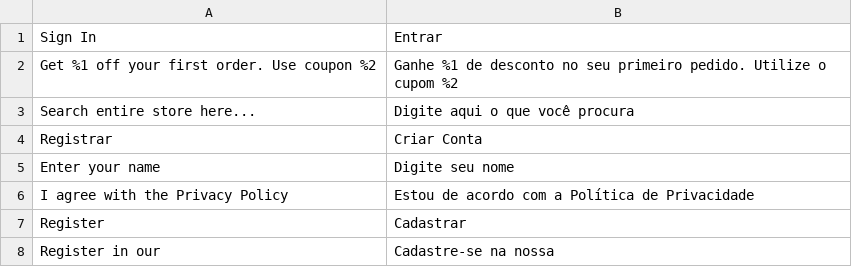
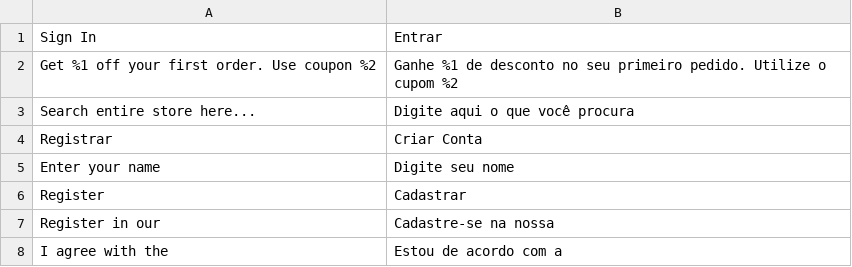
Before and after one commit to iago-fragnan/ic15, a CSV file: src/app/design/frontend/Avanti/innovation/i18n/pt_BR.csv, drawn as a sheet.

```diff
--- a/src/app/design/frontend/Avanti/innovation/i18n/pt_BR.csv
+++ b/src/app/design/frontend/Avanti/innovation/i18n/pt_BR.csv
@@ -5,4 +5,4 @@
 "Enter your name", "Digite seu nome"
-"I agree with the Privacy Policy", "Estou de acordo com a Política de Privacidade"
 "Register", "Cadastrar"
 "Register in our", "Cadastre-se na nossa"
+"I agree with the", "Estou de acordo com a"
```
Also changed, not shown: 3 other files.
